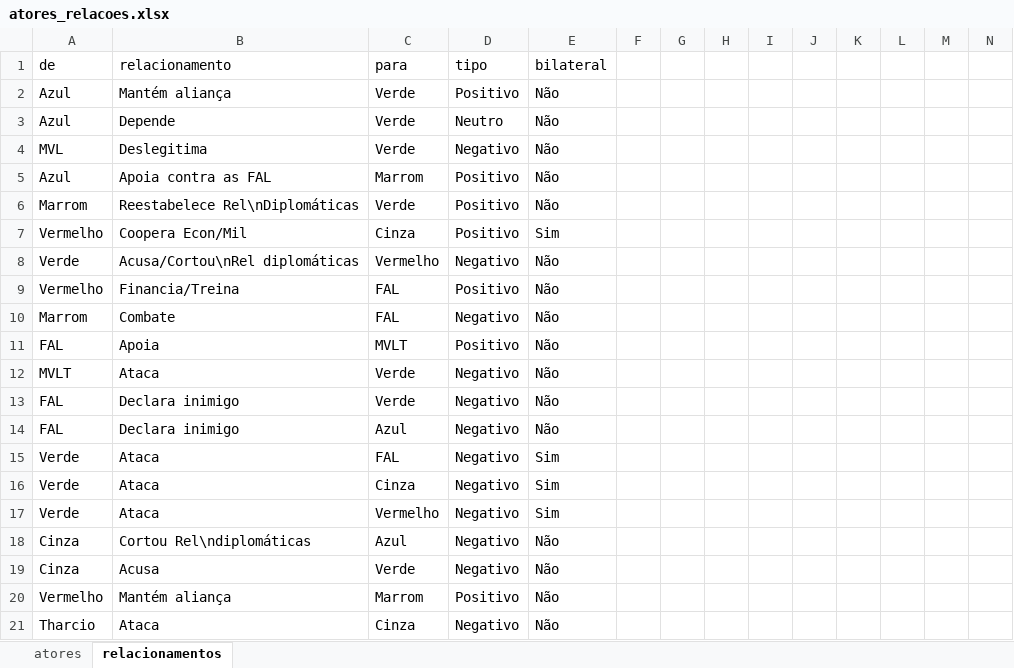
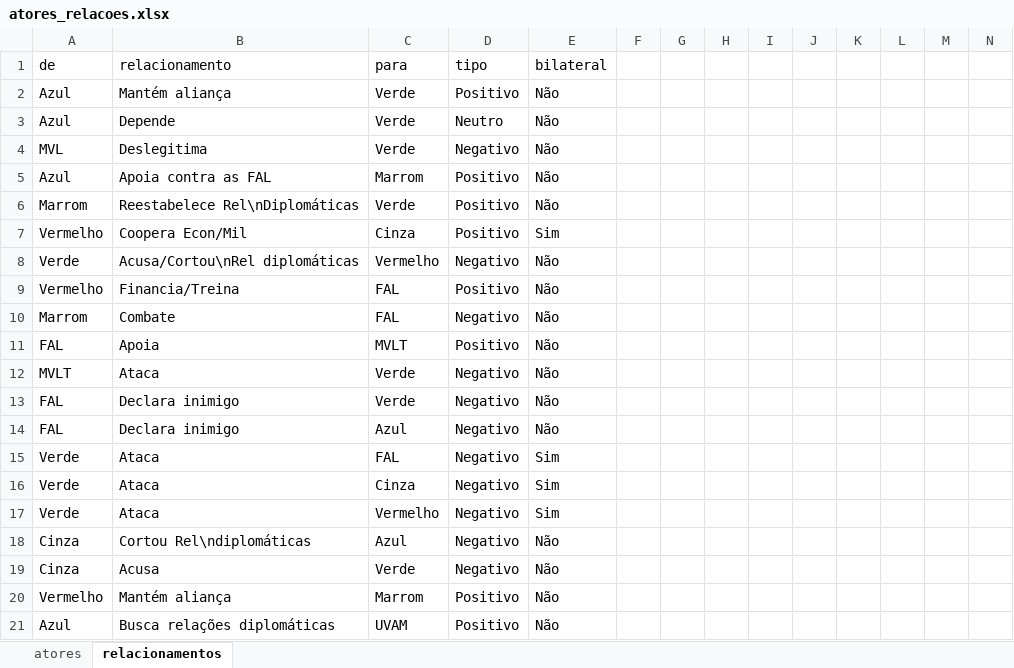
Before and after one commit to lcoandrade/relationshipdiagram, an Excel workbook: atores_relacoes.xlsx, sheet relacionamentos, drawn as a sheet; only a part is shown; values as stored, in another font and other column widths than the file's, no borders; removed rows and columns are numbered as before the commit, all else as after; rows hold the shown columns only; the diff names each change by its address in the sheet, - before the commit and + after, or states it on an @@ line.

```diff
--- a/atores_relacoes.xlsx (sheet relacionamentos)
+++ b/atores_relacoes.xlsx (sheet relacionamentos)
-row 21: Tharcio | Ataca | Cinza | Negativo | Não
+row 21: Azul | Busca relações diplomáticas | UVAM | Positivo | Não
```
Also changed, not shown: sheet atores, 3 other files.
